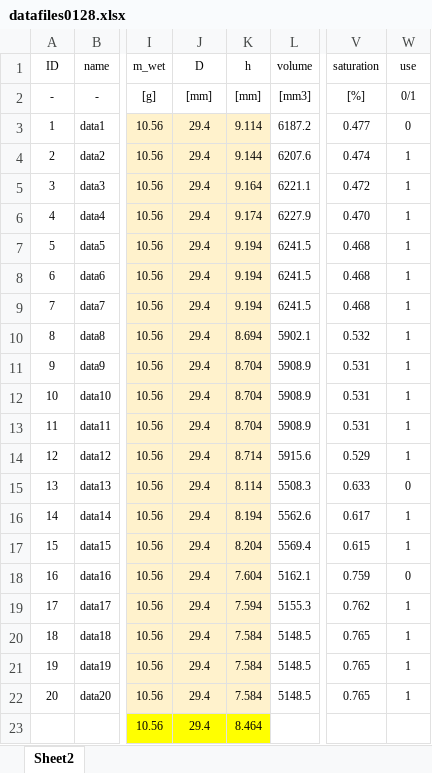
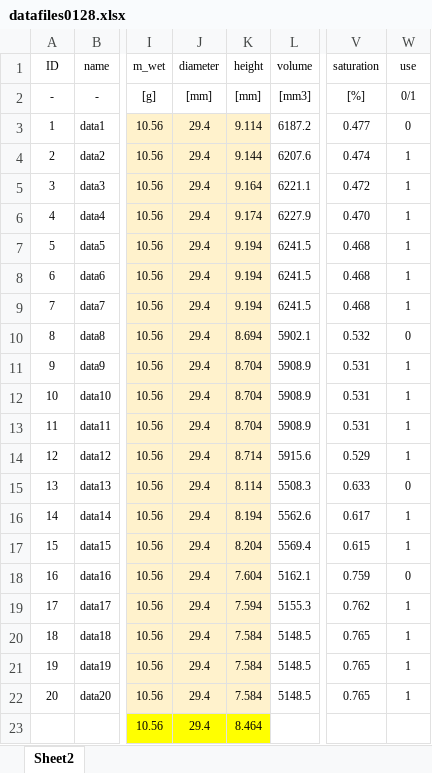
Before and after one commit to kimorphe/Impedance2020, an Excel workbook: datafiles0128.xlsx, sheet Sheet2, drawn as a sheet; only a part is shown, gaps mark what is left out; values as stored, in another font and other column widths than the file's, no borders; the diff names each change by its address in the sheet, - before the commit and + after, or states it on an @@ line.

```diff
--- a/datafiles0128.xlsx (sheet Sheet2)
+++ b/datafiles0128.xlsx (sheet Sheet2)
-J1: D
+J1: diameter
-K1: h
+K1: height
-W10 (use): 1
+W10 (use): 0
```
Also changed, not shown: datafiles0126.xlsx, datafiles0129.xlsx, 25 other files.
